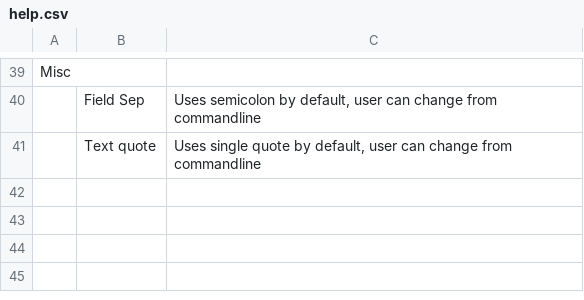
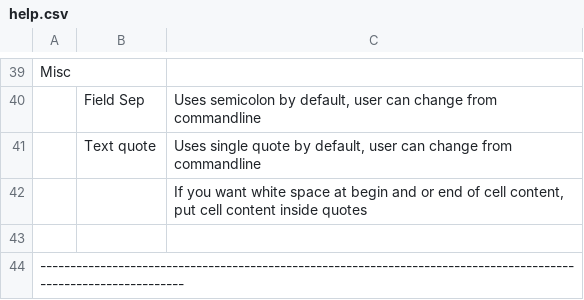
Before and after one commit to hanishkvc/prgs-docs-spreadsheetkvc, a CSV file: help.csv, drawn as a sheet; only a part is shown, gaps mark what is left out; the diff names each change by its address in the sheet, - before the commit and + after, or states it on an @@ line.

Commit message:
Save striped edit buffer to cell
i.e any white space at the begin and end of the edit buffer is
removed before saving into cell.

```diff
--- a/help.csv
+++ b/help.csv
+row 42:  |  | If you want white space at begin and or end of cell content, put cell content inside quotes
+row 43: (empty)
+row 44: -----------------------------------------------------------------------------------------------------------------
```
Also changed, not shown: 2 other files.
